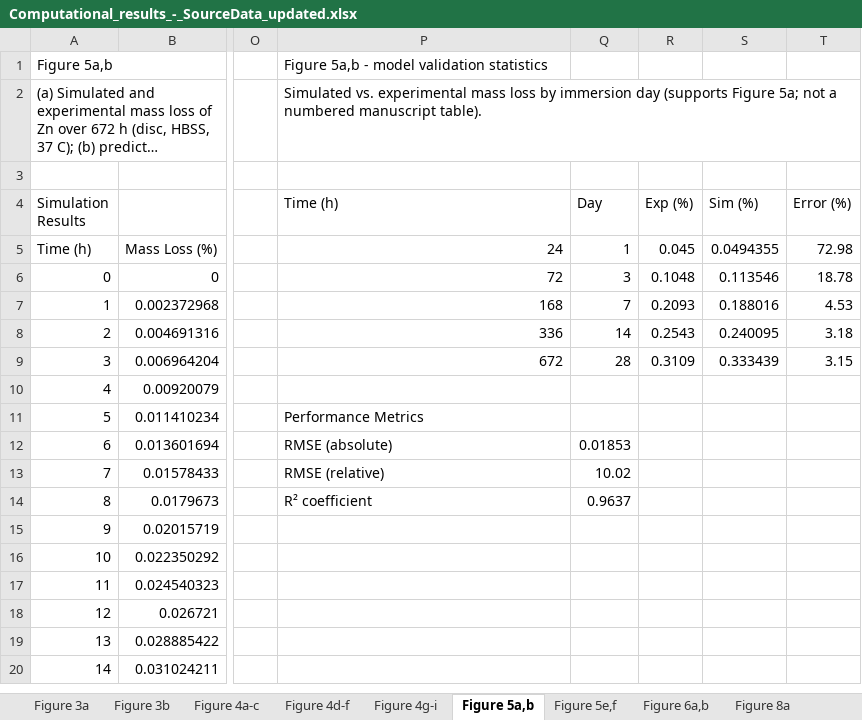
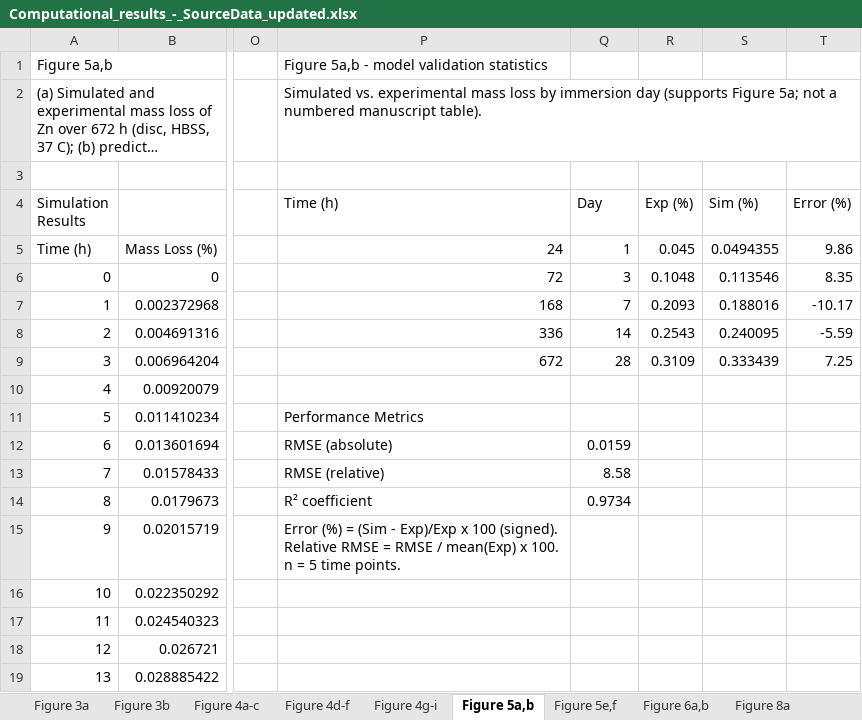
Before and after one commit to sanjukadupul-wq/Dissolve-3.0, an Excel workbook: Computational_results_-_SourceData_updated.xlsx, sheet Figure 5a,b, drawn as a sheet; only a part is shown, gaps mark what is left out; the shorter side is filled out with more unchanged rows; long unchanged cells end in …; values as stored, in another font and other column widths than the file's, no borders; the diff names each change by its address in the sheet, - before the commit and + after, or states it on an @@ line.

```diff
--- a/Computational_results_-_SourceData_updated.xlsx (sheet Figure 5a,b)
+++ b/Computational_results_-_SourceData_updated.xlsx (sheet Figure 5a,b)
-T5 (Error (%)): 72.98
+T5 (Error (%)): 9.86
-T6 (Error (%)): 18.78
+T6 (Error (%)): 8.35
-T7 (Error (%)): 4.53
+T7 (Error (%)): -10.17
-T8 (Error (%)): 3.18
+T8 (Error (%)): -5.59
-T9 (Error (%)): 3.15
+T9 (Error (%)): 7.25
-Q12 (Day): 0.01853
+Q12 (Day): 0.0159
-Q13 (Day): 10.02
+Q13 (Day): 8.58
-Q14 (Day): 0.9637
+Q14 (Day): 0.9734
-P15 (Time (h)): (empty)
+P15 (Time (h)): Error (%) = (Sim - Exp)/Exp x 100 (signed). Relative RMSE = RMSE / mean(Exp) x 100. n = 5 time points.
```
